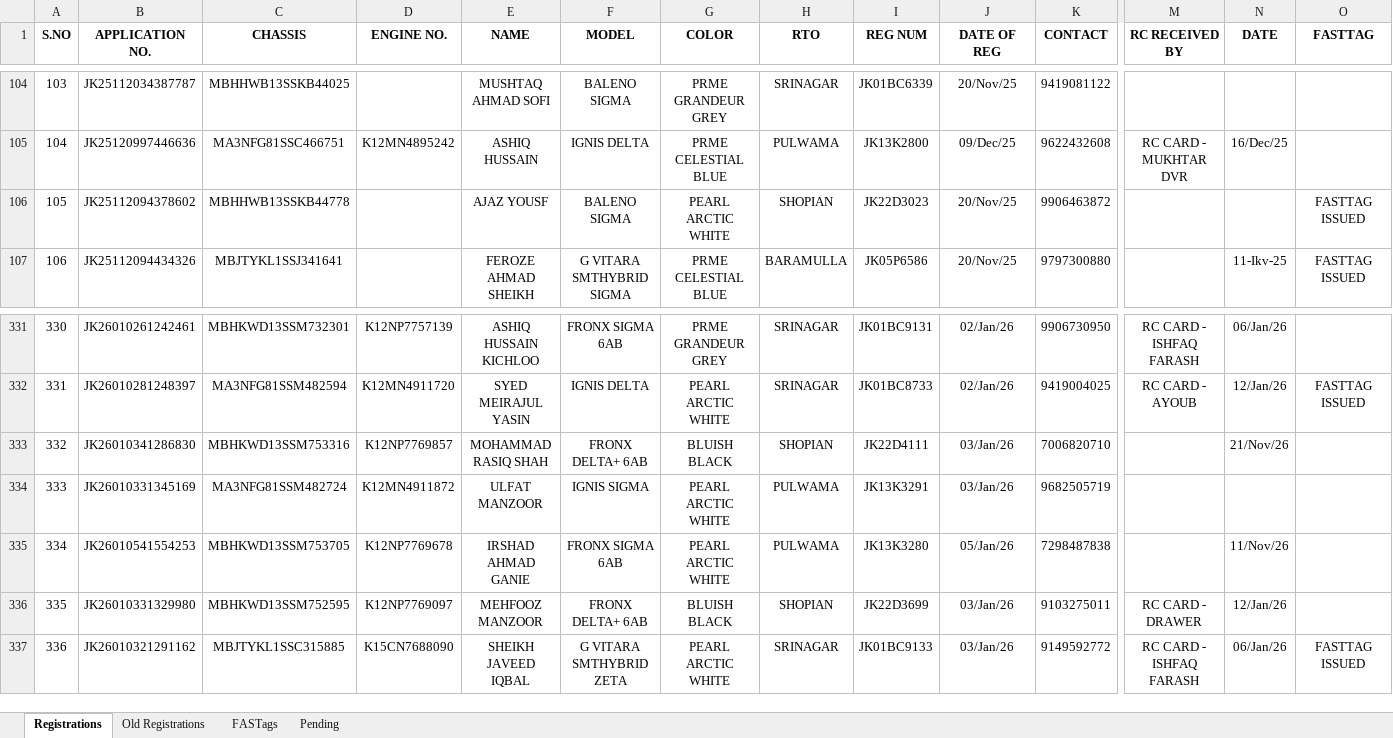
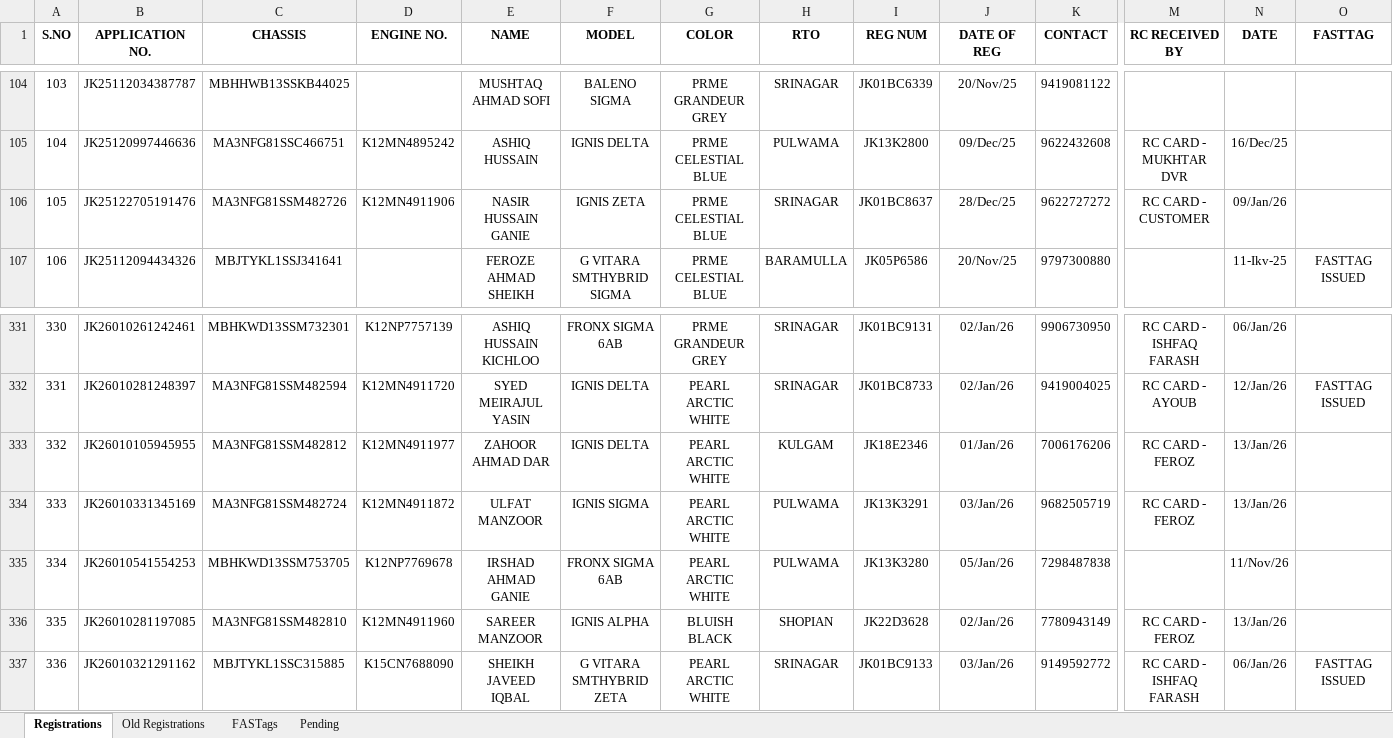
Before and after one commit to adilahmadsofi-ck/Documents, an Excel workbook: RegistrationsFile.xlsx, sheet Registrations, drawn as a sheet; only a part is shown, gaps mark what is left out; values as stored, in another font and other column widths than the file's, no borders; conditional formats and table styles not drawn; the diff covers the shown part only; the diff names each change by its address in the sheet, - before the commit and + after, or states it on an @@ line.

Commit message:
Update RegistrationsFile.xlsx

```diff
--- a/RegistrationsFile.xlsx (sheet Registrations)
+++ b/RegistrationsFile.xlsx (sheet Registrations)
-B106 (APPLICATION NO.): JK25112094378602
+B106 (APPLICATION NO.): JK25122705191476
-C106 (CHASSIS): MBHHWB13SSKB44778
+C106 (CHASSIS): MA3NFG81SSM482726
-D106 (ENGINE NO.): (empty)
+D106 (ENGINE NO.): K12MN4911906
-E106 (NAME): AJAZ YOUSF
+E106 (NAME): NASIR HUSSAIN GANIE
-F106 (MODEL): BALENO SIGMA
+F106 (MODEL): IGNIS ZETA
-G106 (COLOR): PEARL ARCTIC WHITE
+G106 (COLOR): PRME CELESTIAL BLUE
-H106 (RTO): SHOPIAN
+H106 (RTO): SRINAGAR
-I106 (REG NUM): JK22D3023
+I106 (REG NUM): JK01BC8637
-J106 (DATE OF REG): 20/Nov/25
+J106 (DATE OF REG): 28/Dec/25
-K106 (CONTACT): 9906463872
+K106 (CONTACT): 9622727272
-M106 (RC RECEIVED BY): (empty)
+M106 (RC RECEIVED BY): RC CARD - CUSTOMER
-N106 (DATE): (empty)
+N106 (DATE): 09/Jan/26
-O106 (FASTTAG): FASTTAG ISSUED
+O106 (FASTTAG): (empty)
-B333 (APPLICATION NO.): JK26010341286830
+B333 (APPLICATION NO.): JK26010105945955
-C333 (CHASSIS): MBHKWD13SSM753316
+C333 (CHASSIS): MA3NFG81SSM482812
-D333 (ENGINE NO.): K12NP7769857
+D333 (ENGINE NO.): K12MN4911977
-E333 (NAME): MOHAMMAD RASIQ SHAH
+E333 (NAME): ZAHOOR AHMAD DAR
-F333 (MODEL): FRONX DELTA+ 6AB
+F333 (MODEL): IGNIS DELTA
-G333 (COLOR): BLUISH BLACK
+G333 (COLOR): PEARL ARCTIC WHITE
-H333 (RTO): SHOPIAN
+H333 (RTO): KULGAM
-I333 (REG NUM): JK22D4111
+I333 (REG NUM): JK18E2346
-J333 (DATE OF REG): 03/Jan/26
+J333 (DATE OF REG): 01/Jan/26
-K333 (CONTACT): 7006820710
+K333 (CONTACT): 7006176206
-M333:M334 (RC RECEIVED BY): (empty)
+M333:M334 (RC RECEIVED BY): RC CARD - FEROZ
-N333 (DATE): 21/Nov/26
+N333 (DATE): 13/Jan/26
-N334 (DATE): (empty)
+N334 (DATE): 13/Jan/26
-B336 (APPLICATION NO.): JK26010331329980
+B336 (APPLICATION NO.): JK26010281197085
-C336 (CHASSIS): MBHKWD13SSM752595
+C336 (CHASSIS): MA3NFG81SSM482810
-D336 (ENGINE NO.): K12NP7769097
+D336 (ENGINE NO.): K12MN4911960
-E336 (NAME): MEHFOOZ MANZOOR
+E336 (NAME): SAREER MANZOOR
-F336 (MODEL): FRONX DELTA+ 6AB
+F336 (MODEL): IGNIS ALPHA
-I336 (REG NUM): JK22D3699
+I336 (REG NUM): JK22D3628
-J336 (DATE OF REG): 03/Jan/26
+J336 (DATE OF REG): 02/Jan/26
-K336 (CONTACT): 9103275011
+K336 (CONTACT): 7780943149
-M336 (RC RECEIVED BY): RC CARD - DRAWER
+M336 (RC RECEIVED BY): RC CARD - FEROZ
-N336 (DATE): 12/Jan/26
+N336 (DATE): 13/Jan/26
```
Also changed, not shown: 149 edited cells elsewhere in this sheet, sheet FASTags.
